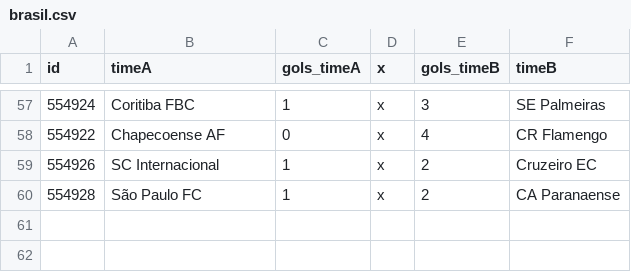
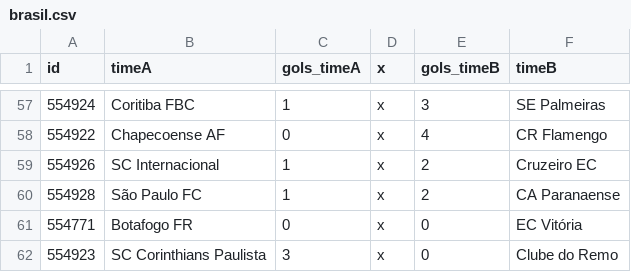
Before and after one commit to caburu/atualizador-resultados-partidas, a CSV file: brasil.csv, drawn as a sheet; only a part is shown, gaps mark what is left out.

Commit message:
Update brasil.csv com resultados de ontem

```diff
--- a/brasil.csv
+++ b/brasil.csv
@@ -60 +60,3 @@ id,timeA,gols_timeA,x,gols_timeB,timeB
 554928,São Paulo FC,1,x,2,CA Paranaense
+554771,Botafogo FR,0,x,0,EC Vitória
+554923,SC Corinthians Paulista,3,x,0,Clube do Remo
```
